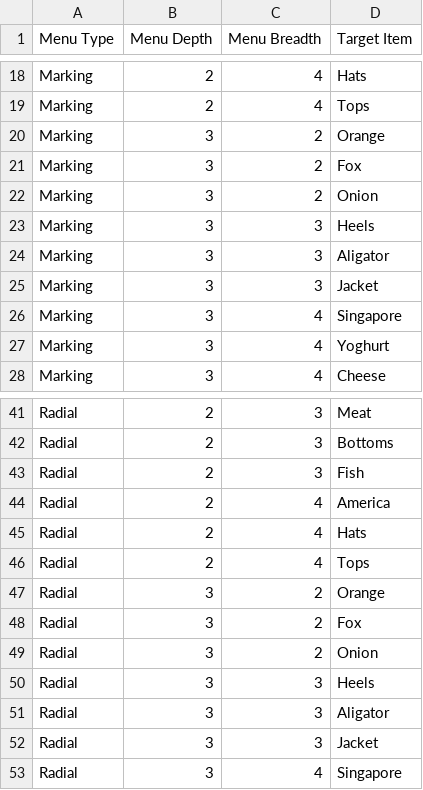
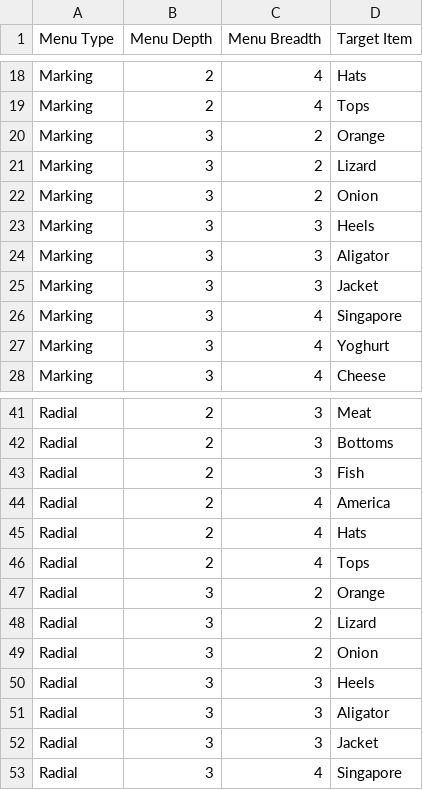
Before and after one commit to enenyi/enenyi.github.io, a CSV file: data/experimentsOrder1.csv, drawn as a sheet; only a part is shown, gaps mark what is left out.

Commit message:
Change data.

```diff
--- a/data/experimentsOrder1.csv
+++ b/data/experimentsOrder1.csv
@@ -20,3 +20,3 @@ Marking,2,4,Tops
 Marking,3,2,Orange
-Marking,3,2,Fox
+Marking,3,2,Lizard
 Marking,3,2,Onion
@@ -47,3 +47,3 @@ Radial,2,4,Tops
 Radial,3,2,Orange
-Radial,3,2,Fox
+Radial,3,2,Lizard
 Radial,3,2,Onion
```
Also changed, not shown: data/experimentsOrder2.csv, data/experimentsOrder3.csv, 4 other files.
